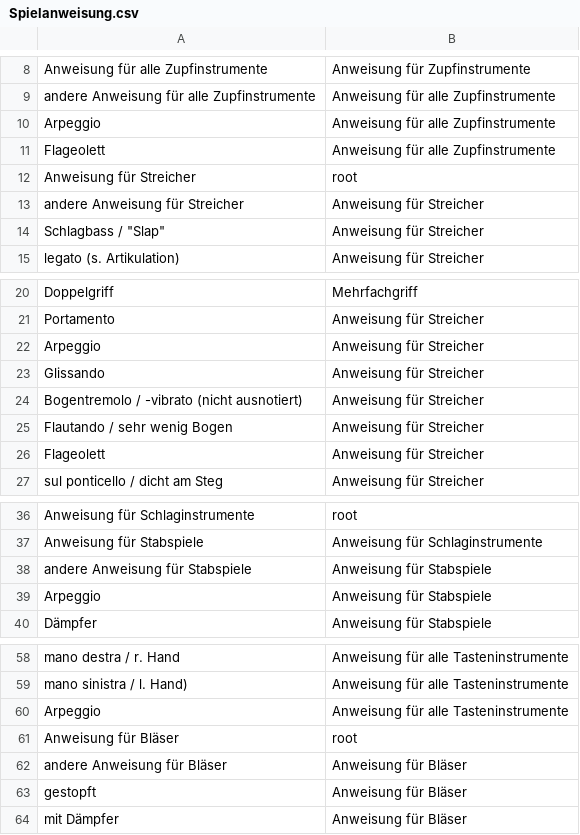
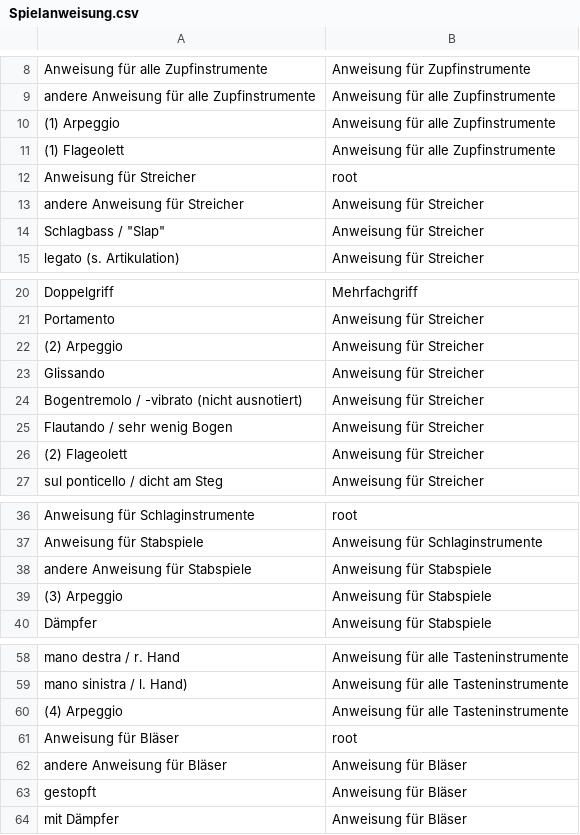
Before and after one commit to Muster-Suchen-und-Erkennen/muse-for-music, a CSV file: taxonomies/Spielanweisung.csv, drawn as a sheet; only a part is shown, gaps mark what is left out; the diff names each change by its address in the sheet, - before the commit and + after, or states it on an @@ line.

```diff
--- a/taxonomies/Spielanweisung.csv
+++ b/taxonomies/Spielanweisung.csv
-A10: Arpeggio
+A10: (1) Arpeggio
-A11: Flageolett
+A11: (1) Flageolett
-A22: Arpeggio
+A22: (2) Arpeggio
-A26: Flageolett
+A26: (2) Flageolett
-A39: Arpeggio
+A39: (3) Arpeggio
-A60: Arpeggio
+A60: (4) Arpeggio
```
Also changed, not shown: taxonomies/Artikulation.csv, taxonomies/MusikalischeWendung.csv, 1 other file.
